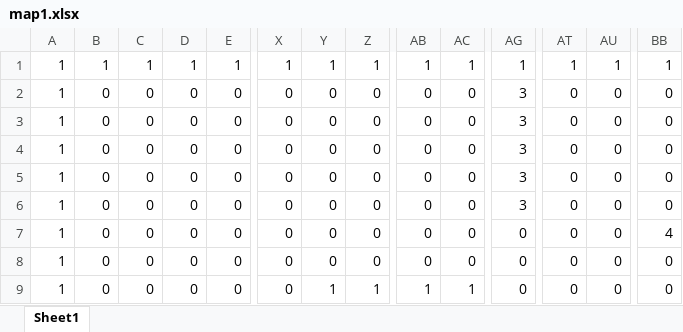
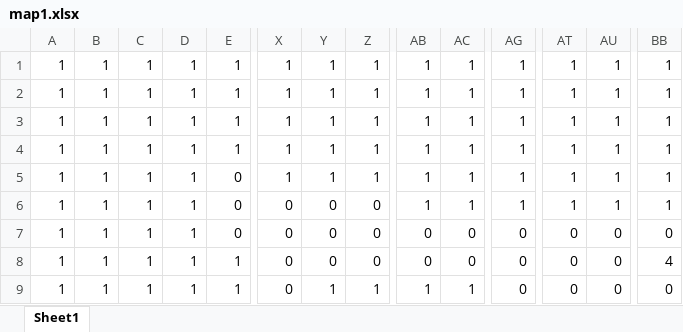
Before and after one commit to nakataniyuzu/project-C-, an Excel workbook: project[C]/project[C]/map1.xlsx, sheet Sheet1, drawn as a sheet; only a part is shown, gaps mark what is left out; values as stored, in another font and other column widths than the file's, no cell formats; conditional formats not drawn; the diff covers the shown part only; the diff names each change by its address in the sheet, - before the commit and + after, or states it on an @@ line.

```diff
--- a/project[C]/project[C]/map1.xlsx (sheet Sheet1)
+++ b/project[C]/project[C]/map1.xlsx (sheet Sheet1)
-B2:B9: 0
+B2:B9: 1
-C2:C9: 0
+C2:C9: 1
-D2:D9: 0
+D2:D9: 1
-E2:E4: 0
+E2:E4: 1
-X2:X5: 0
+X2:X5: 1
-Y2:Y5: 0
+Y2:Y5: 1
-Z2:Z5: 0
+Z2:Z5: 1
-AB2:AB6: 0
+AB2:AB6: 1
-AC2:AC6: 0
+AC2:AC6: 1
-AG2:AG6: 3
+AG2:AG6: 1
-AT2:AT6: 0
+AT2:AT6: 1
-AU2:AU6: 0
+AU2:AU6: 1
-BB2:BB6: 0
+BB2:BB6: 1
-BB7: 4
+BB7: 0
-E8:E9: 0
+E8:E9: 1
-BB8: 0
+BB8: 4
```
Also changed, not shown: 2 added rows, 2 removed rows and 293 edited cells elsewhere in this sheet, cell formats, project[C]/project[C]/map3.xlsx, 51 other files.
